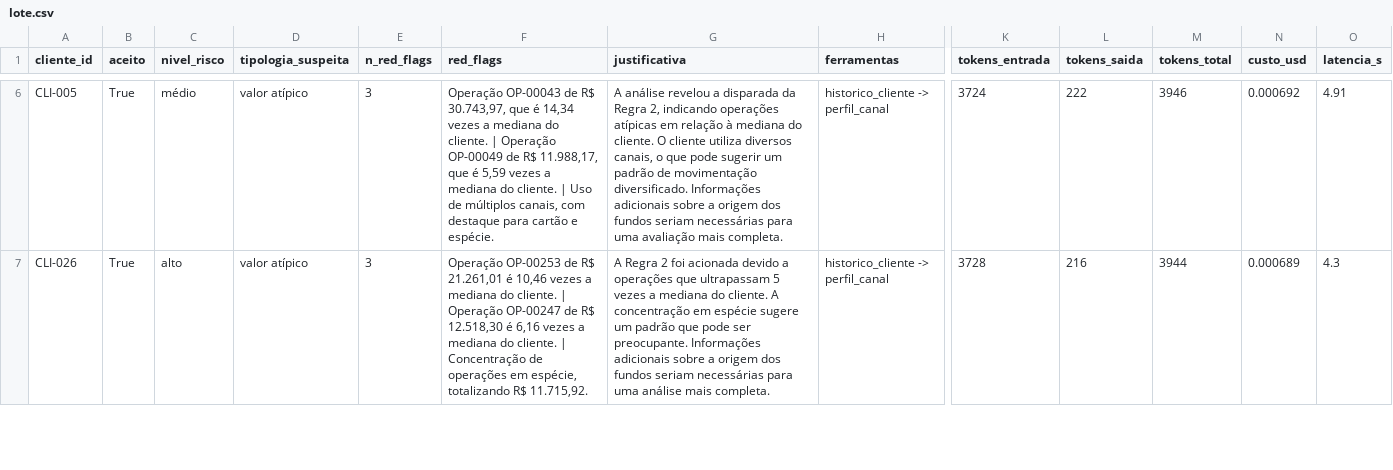
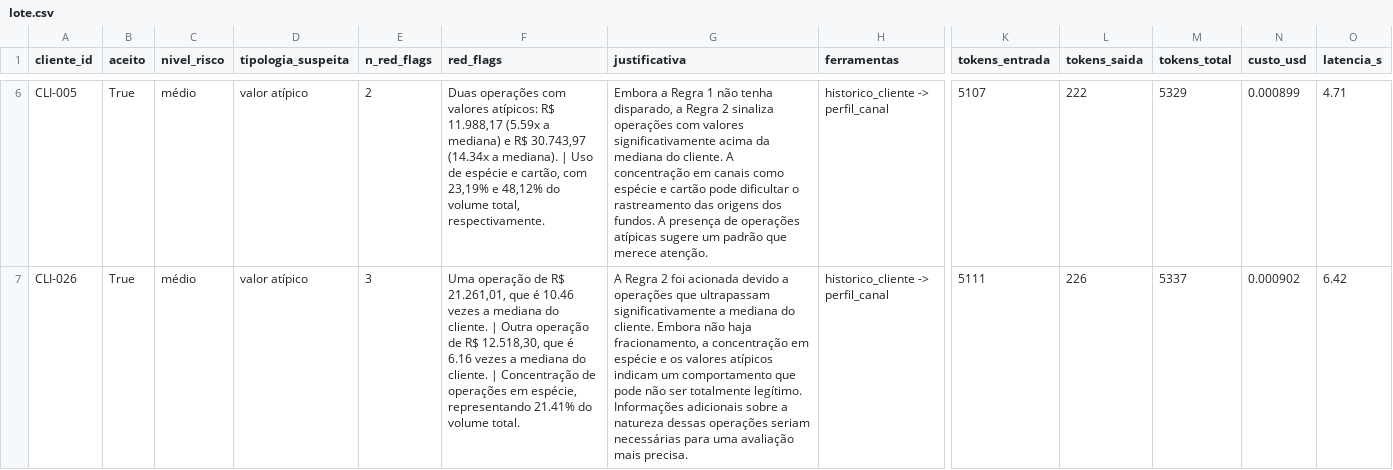
Before and after one commit to felipebns/desafio_tecnico_itau, a CSV file: outputs/lote.csv, drawn as a sheet; only a part is shown, gaps mark what is left out; the diff covers the shown part only; the diff names each change by its address in the sheet, - before the commit and + after, or states it on an @@ line.

Commit message:
nivel 2 parte C completa, parte D completa, ajustes finais em arquivos de entrega (readme, entrega.yaml, etc) !

```diff
--- a/outputs/lote.csv
+++ b/outputs/lote.csv
-E6 (n_red_flags): 3
+E6 (n_red_flags): 2
-F6 (red_flags): Operação OP-00043 de R$ 30.743,97, que é 14,34 vezes a mediana do cliente. | Operação OP-00049 de R$ 11.988,17, que é 5,59 vezes a mediana do cliente. | Uso de múltiplos canais, com destaque para cartão e espécie.
+F6 (red_flags): Duas operações com valores atípicos: R$ 11.988,17 (5.59x a mediana) e R$ 30.743,97 (14.34x a mediana). | Uso de espécie e cartão, com 23,19% e 48,12% do volume total, respectivamente.
-G6 (justificativa): A análise revelou a disparada da Regra 2, indicando operações atípicas em relação à mediana do cliente. O cliente utiliza diversos canais, o que pode sugerir um padrão de movimentação diversificado. Informações adicionais sobre a origem dos fundos seriam necessárias para uma avaliação mais completa.
+G6 (justificativa): Embora a Regra 1 não tenha disparado, a Regra 2 sinaliza operações com valores significativamente acima da mediana do cliente. A concentração em canais como espécie e cartão pode dificultar o rastreamento das origens dos fundos. A presença de operações atípicas sugere um padrão que merece atenção.
-K6 (tokens_entrada): 3724
+K6 (tokens_entrada): 5107
-M6 (tokens_total): 3946
+M6 (tokens_total): 5329
-N6 (custo_usd): 0.000692
+N6 (custo_usd): 0.000899
-O6 (latencia_s): 4.91
+O6 (latencia_s): 4.71
-C7 (nivel_risco): alto
+C7 (nivel_risco): médio
-F7 (red_flags): Operação OP-00253 de R$ 21.261,01 é 10,46 vezes a mediana do cliente. | Operação OP-00247 de R$ 12.518,30 é 6,16 vezes a mediana do cliente. | Concentração de operações em espécie, totalizando R$ 11.715,92.
+F7 (red_flags): Uma operação de R$ 21.261,01, que é 10.46 vezes a mediana do cliente. | Outra operação de R$ 12.518,30, que é 6.16 vezes a mediana do cliente. | Concentração de operações em espécie, representando 21.41% do volume total.
-G7 (justificativa): …que ultrapassam 5 vezes a mediana do cliente. A concentração em espécie sugere um padrão que pode ser preocupante. Informações adicionais sobre a origem dos fundos seriam necessárias para uma análise mais completa.
+G7 (justificativa): …que ultrapassam significativamente a mediana do cliente. Embora não haja fracionamento, a concentração em espécie e os valores atípicos indicam um comportamento que pode não ser totalmente legítimo. Informações adicionais sobre a natureza dessas operações seriam necessárias para uma avaliação mais precisa.
-K7 (tokens_entrada): 3728
+K7 (tokens_entrada): 5111
-L7 (tokens_saida): 216
+L7 (tokens_saida): 226
-M7 (tokens_total): 3944
+M7 (tokens_total): 5337
-N7 (custo_usd): 0.000689
+N7 (custo_usd): 0.000902
-O7 (latencia_s): 4.3
+O7 (latencia_s): 6.42
```
Also changed, not shown: 62 edited cells elsewhere in this file, outputs/chamadas.csv, 13 other files.
